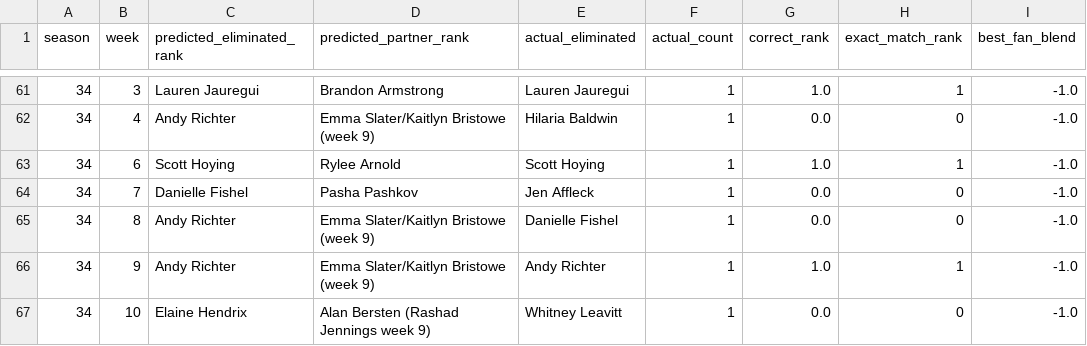
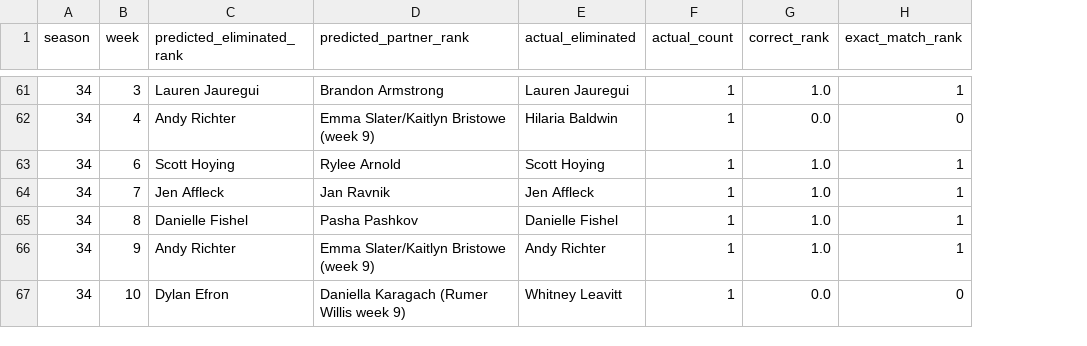
Before and after one commit to Code-Test-Source/MCM2026C, a CSV file: data/processed/2026_MCM_Problem_C_Attractiveness_Elimination_Sim.csv, drawn as a sheet; only a part is shown, gaps mark what is left out; the diff covers the shown part only; the diff names each change by its address in the sheet, - before the commit and + after, or states it on an @@ line.

```diff
--- a/data/processed/2026_MCM_Problem_C_Attractiveness_Elimination_Sim.csv
+++ b/data/processed/2026_MCM_Problem_C_Attractiveness_Elimination_Sim.csv
-column I (best_fan_blend), rows 61-67: all -1.0
-C64 (predicted_eliminated_rank): Danielle Fishel
+C64 (predicted_eliminated_rank): Jen Affleck
-D64 (predicted_partner_rank): Pasha Pashkov
+D64 (predicted_partner_rank): Jan Ravnik
-G64:G65 (correct_rank): 0.0
+G64:G65 (correct_rank): 1.0
-H64:H65 (exact_match_rank): 0
+H64:H65 (exact_match_rank): 1
-C65 (predicted_eliminated_rank): Andy Richter
+C65 (predicted_eliminated_rank): Danielle Fishel
-D65 (predicted_partner_rank): Emma Slater/Kaitlyn Bristowe (week 9)
+D65 (predicted_partner_rank): Pasha Pashkov
-C67 (predicted_eliminated_rank): Elaine Hendrix
+C67 (predicted_eliminated_rank): Dylan Efron
-D67 (predicted_partner_rank): Alan Bersten (Rashad Jennings week 9)
+D67 (predicted_partner_rank): Daniella Karagach (Rumer Willis week 9)
```
Also changed, not shown: 65 edited cells elsewhere in this file, data/processed/2026_MCM_Problem_C_Data_popularity_features_with_attractiveness_xgboost.csv, 23 other files.
